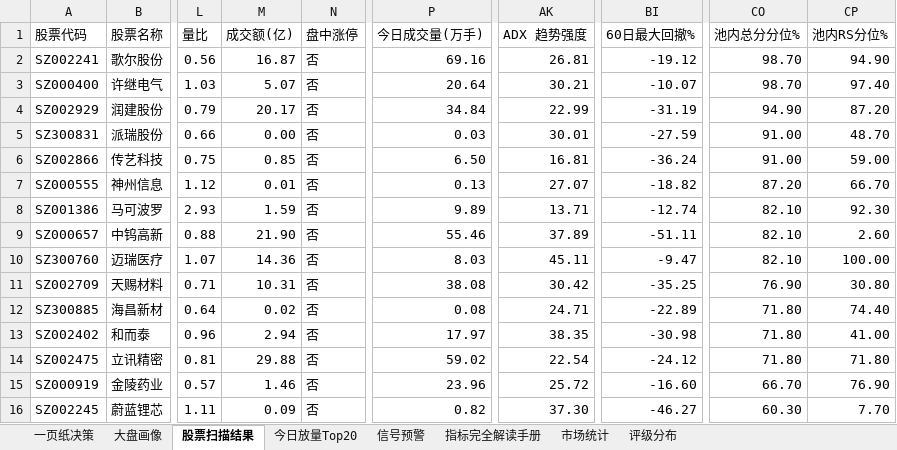
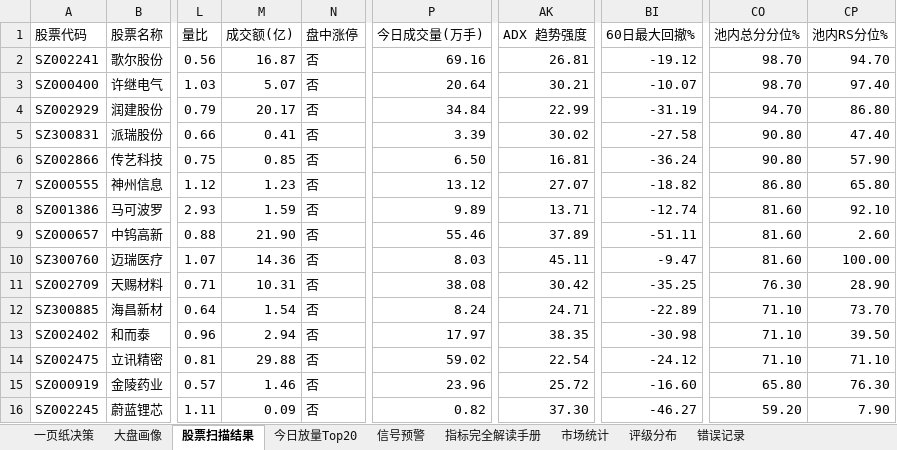
Before and after one commit to gaoyouxiaochao/stock-scanner-v79, an Excel workbook: results/latest.xlsx, sheet 股票扫描结果, drawn as a sheet; only a part is shown, gaps mark what is left out; values as stored, in another font and other column widths than the file's, no cell formats; conditional formats not drawn; the diff covers the shown part only; the diff names each change by its address in the sheet, - before the commit and + after, or states it on an @@ line.

```diff
--- a/results/latest.xlsx (sheet 股票扫描结果)
+++ b/results/latest.xlsx (sheet 股票扫描结果)
+sheet tab: 错误记录
-CP2 (池内RS分位%): 94.90
+CP2 (池内RS分位%): 94.70
-CO4 (池内总分分位%): 94.90
+CO4 (池内总分分位%): 94.70
-CP4 (池内RS分位%): 87.20
+CP4 (池内RS分位%): 86.80
-M5 (成交额(亿)): 0.00
+M5 (成交额(亿)): 0.41
-P5 (今日成交量(万手)): 0.03
+P5 (今日成交量(万手)): 3.39
-AK5 (ADX 趋势强度): 30.01
+AK5 (ADX 趋势强度): 30.02
-BI5 (60日最大回撤%): -27.59
+BI5 (60日最大回撤%): -27.58
-CO5:CO6 (池内总分分位%): 91.00
+CO5:CO6 (池内总分分位%): 90.80
-CP5 (池内RS分位%): 48.70
+CP5 (池内RS分位%): 47.40
-CP6 (池内RS分位%): 59.00
+CP6 (池内RS分位%): 57.90
-M7 (成交额(亿)): 0.01
+M7 (成交额(亿)): 1.23
-P7 (今日成交量(万手)): 0.13
+P7 (今日成交量(万手)): 13.12
-CO7 (池内总分分位%): 87.20
+CO7 (池内总分分位%): 86.80
-CP7 (池内RS分位%): 66.70
+CP7 (池内RS分位%): 65.80
-CO8:CO10 (池内总分分位%): 82.10
+CO8:CO10 (池内总分分位%): 81.60
-CP8 (池内RS分位%): 92.30
+CP8 (池内RS分位%): 92.10
-CO11 (池内总分分位%): 76.90
+CO11 (池内总分分位%): 76.30
-CP11 (池内RS分位%): 30.80
+CP11 (池内RS分位%): 28.90
-M12 (成交额(亿)): 0.02
+M12 (成交额(亿)): 1.54
-P12 (今日成交量(万手)): 0.08
+P12 (今日成交量(万手)): 8.24
-CO12:CO14 (池内总分分位%): 71.80
+CO12:CO14 (池内总分分位%): 71.10
-CP12 (池内RS分位%): 74.40
+CP12 (池内RS分位%): 73.70
-CP13 (池内RS分位%): 41.00
+CP13 (池内RS分位%): 39.50
-CP14 (池内RS分位%): 71.80
+CP14 (池内RS分位%): 71.10
-CO15 (池内总分分位%): 66.70
+CO15 (池内总分分位%): 65.80
-CP15 (池内RS分位%): 76.90
+CP15 (池内RS分位%): 76.30
-CO16 (池内总分分位%): 60.30
+CO16 (池内总分分位%): 59.20
-CP16 (池内RS分位%): 7.70
+CP16 (池内RS分位%): 7.90
```
Also changed, not shown: 1 removed row and 56 edited cells elsewhere in this sheet, sheet 一页纸决策, sheet 大盘画像, sheet 市场统计, sheet 评级分布, cell formats, 1 other file.
